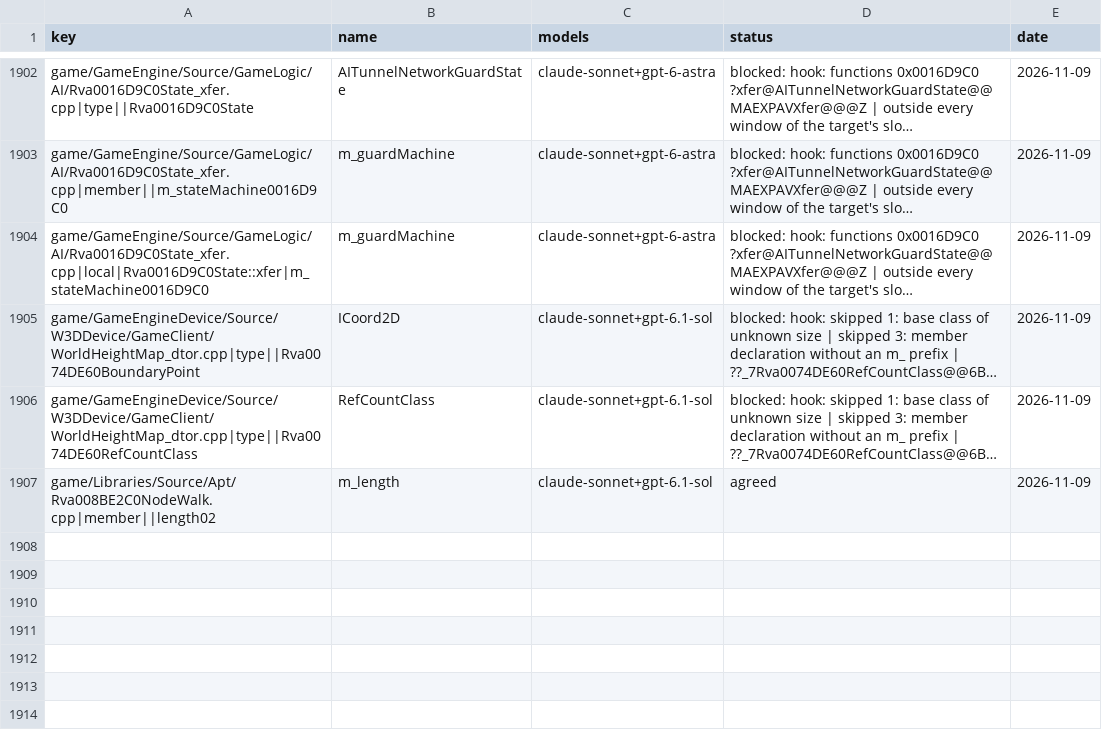
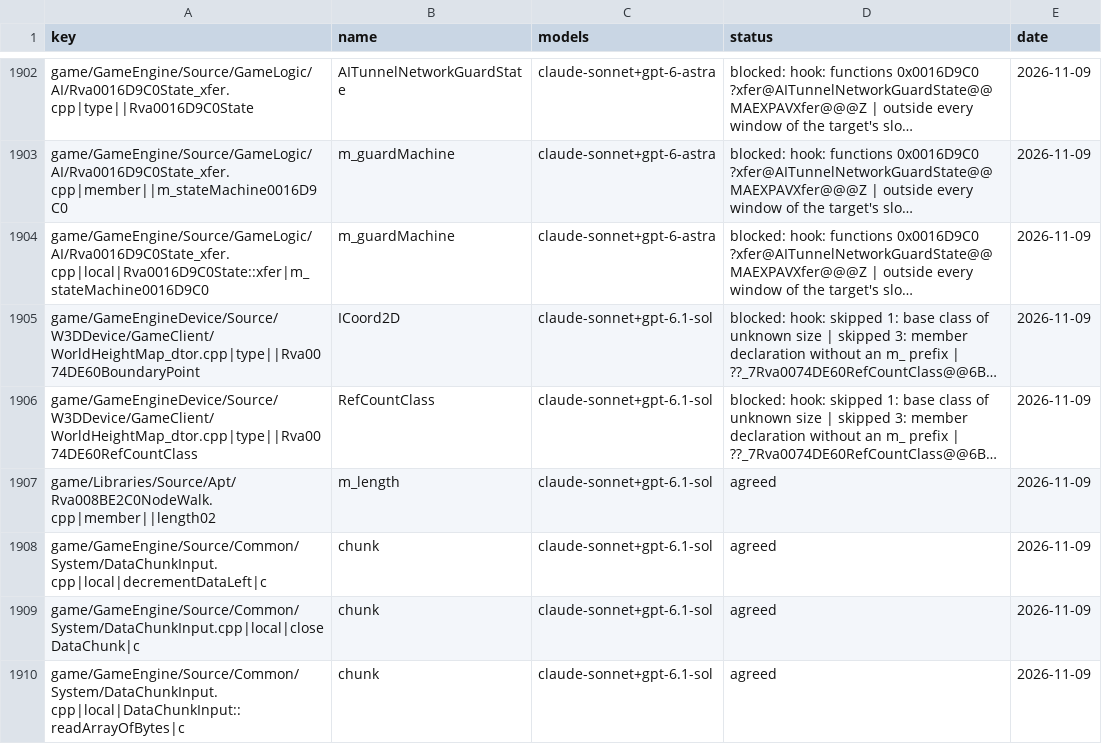
Before and after one commit to Open-BFME/Open-BFME-1, a CSV file: targets/game/reverse/name_agreed.csv, drawn as a sheet; only a part is shown, gaps mark what is left out; long unchanged cells end in …; the diff names each change by its address in the sheet, - before the commit and + after, or states it on an @@ line.

Commit message:
name_lane: claude-sonnet votes on DataChunkInput.cpp, 3 name(s) agreed

```diff
--- a/targets/game/reverse/name_agreed.csv
+++ b/targets/game/reverse/name_agreed.csv
+row 1908: game/GameEngine/Source/Common/System/DataChunkInput.cpp|local|decrementDataLeft|c | chunk | claude-sonnet+gpt-6.1-sol | agreed | 2026-11-09
+row 1909: game/GameEngine/Source/Common/System/DataChunkInput.cpp|local|closeDataChunk|c | chunk | claude-sonnet+gpt-6.1-sol | agreed | 2026-11-09
+row 1910: game/GameEngine/Source/Common/System/DataChunkInput.cpp|local|DataChunkInput::readArrayOfBytes|c | chunk | claude-sonnet+gpt-6.1-sol | agreed | 2026-11-09
```
Also changed, not shown: 1 other file.
